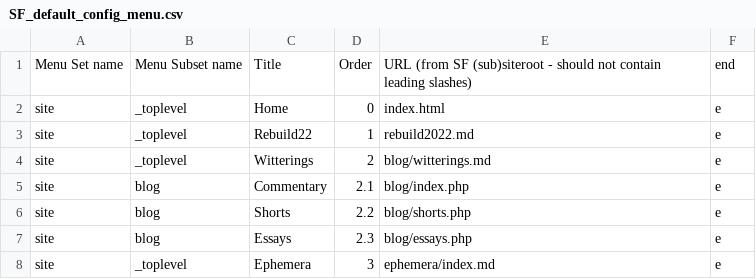
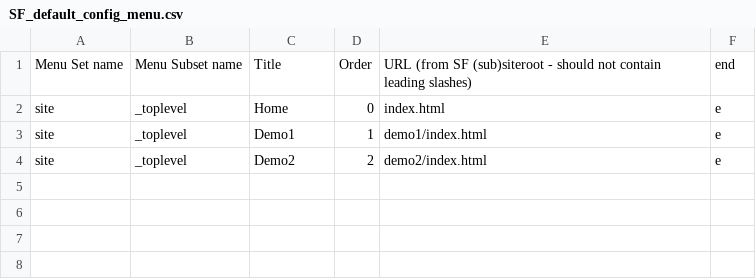
Before and after one commit to Cybergate9/PHP-Siteframework, a CSV file: _SF_modules/SF_default_config_menu.csv, drawn as a sheet.

Commit message:
_SF_modules latest version

```diff
--- a/_SF_modules/SF_default_config_menu.csv
+++ b/_SF_modules/SF_default_config_menu.csv
@@ -2,7 +2,3 @@ Menu Set name,Menu Subset name,Title,Order,URL (from SF (sub)siteroot - should n
 site,_toplevel,Home,0,index.html,e
-site,_toplevel,Rebuild22,1,rebuild2022.md,e
-site,_toplevel,Witterings,2,blog/witterings.md,e
-site,blog,Commentary,2.1,blog/index.php,e
-site,blog,Shorts,2.2,blog/shorts.php,e
-site,blog,Essays,2.3,blog/essays.php,e
-site,_toplevel,Ephemera,3,ephemera/index.md,e
+site,_toplevel,Demo1,1,demo1/index.html,e
+site,_toplevel,Demo2,2,demo2/index.html,e
```
Also changed, not shown: _SF_modules/SF_default_config_dir.csv, _SF_modules/SF_default_config_site.csv, 9 other files.
